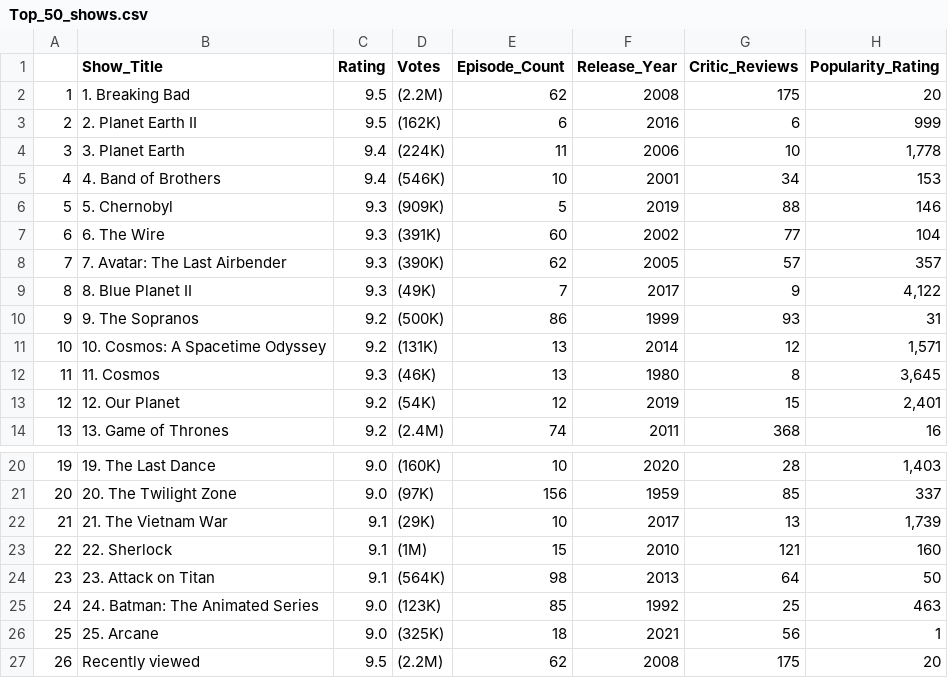
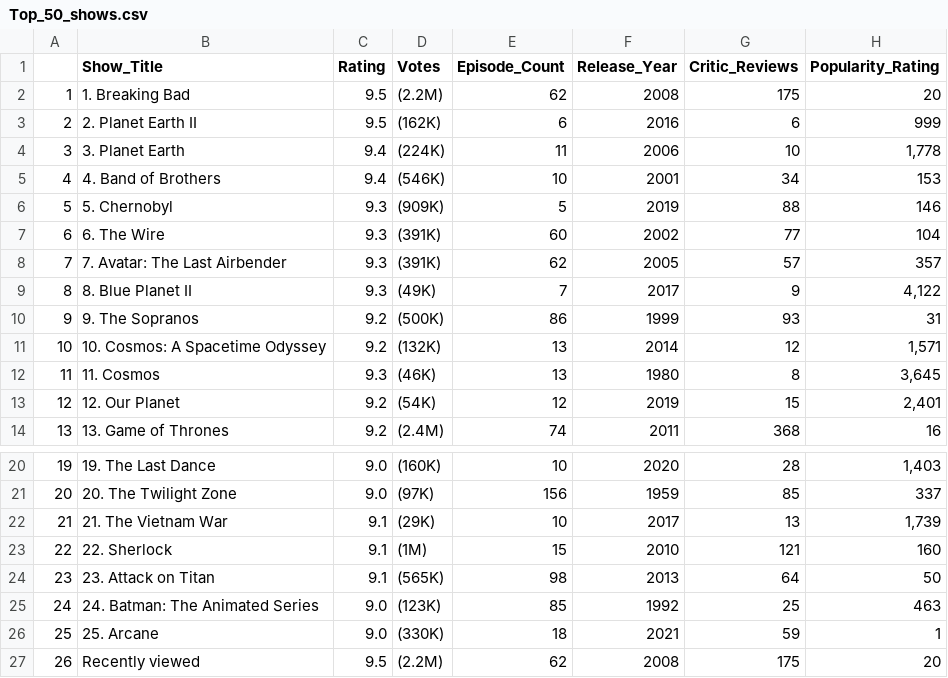
Before and after one commit to SAMUEL-ASENJO/R-Analytics, a CSV file: Worksheet#5/Top_50_shows.csv, drawn as a sheet; only a part is shown, gaps mark what is left out.

```diff
--- a/Worksheet#5/Top_50_shows.csv
+++ b/Worksheet#5/Top_50_shows.csv
@@ -7,6 +7,6 @@
 "6","6. The Wire","9.3"," (391K)","60",2002,"77","104"
-"7","7. Avatar: The Last Airbender","9.3"," (390K)","62",2005,"57","357"
+"7","7. Avatar: The Last Airbender","9.3"," (391K)","62",2005,"57","357"
 "8","8. Blue Planet II","9.3"," (49K)","7",2017,"9","4,122"
 "9","9. The Sopranos","9.2"," (500K)","86",1999,"93","31"
-"10","10. Cosmos: A Spacetime Odyssey","9.2"," (131K)","13",2014,"12","1,571"
+"10","10. Cosmos: A Spacetime Odyssey","9.2"," (132K)","13",2014,"12","1,571"
 "11","11. Cosmos","9.3"," (46K)","13",1980,"8","3,645"
@@ -23,5 +23,5 @@
 "22","22. Sherlock","9.1"," (1M)","15",2010,"121","160"
-"23","23. Attack on Titan","9.1"," (564K)","98",2013,"64","50"
+"23","23. Attack on Titan","9.1"," (565K)","98",2013,"64","50"
 "24","24. Batman: The Animated Series","9.0"," (123K)","85",1992,"25","463"
-"25","25. Arcane","9.0"," (325K)","18",2021,"56","1"
+"25","25. Arcane","9.0"," (330K)","18",2021,"59","1"
 "26","Recently viewed","9.5"," (2.2M)","62",2008,"175","20"
```
Also changed, not shown: Worksheet#5/IMDb_reviews.csv, 1 other file.
